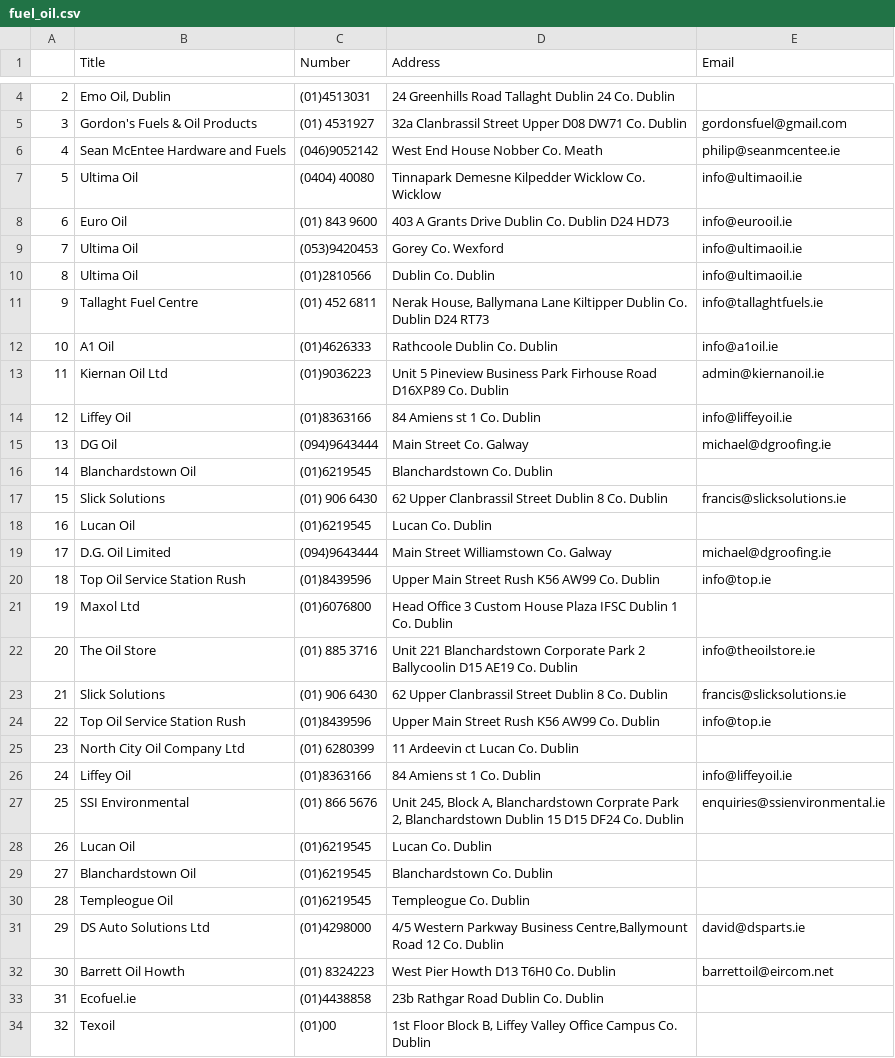
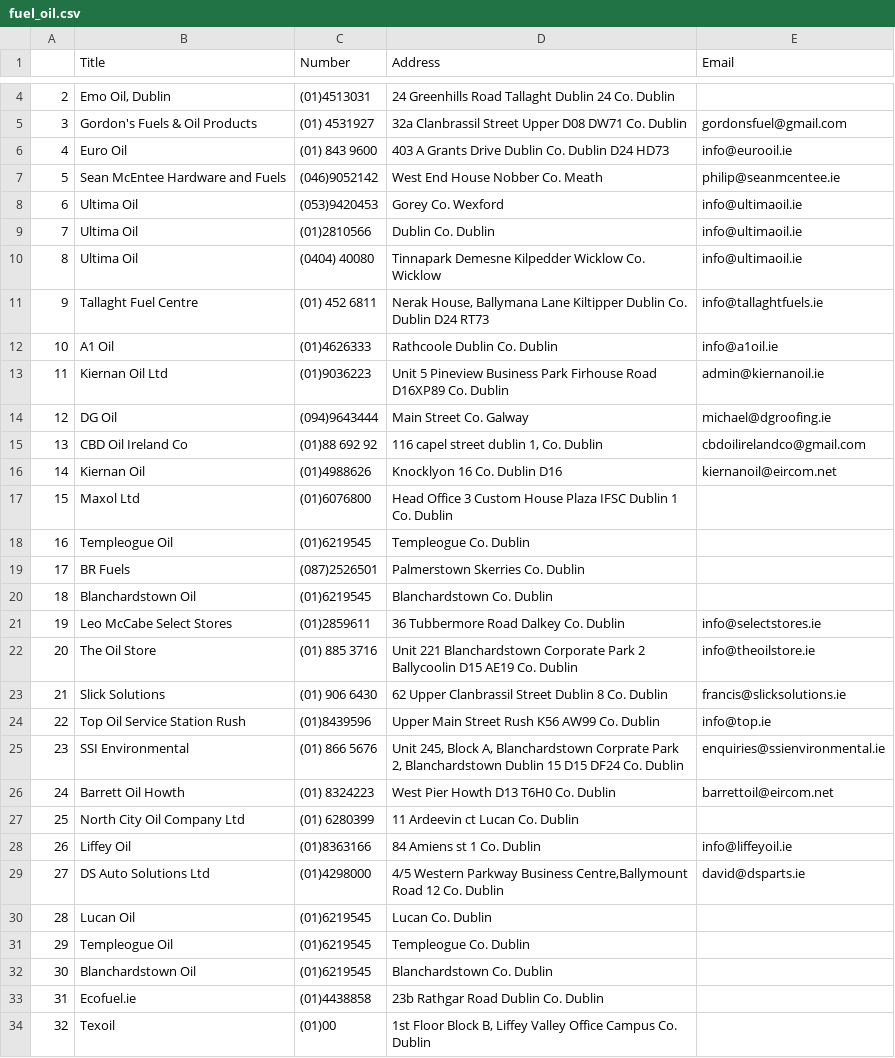
Before and after one commit to pakobarbakadze/web-scrapper-py, a CSV file: leads/fuel_oil.csv, drawn as a sheet; only a part is shown, gaps mark what is left out; removed rows and columns are numbered as before the commit, all else as after; the diff covers the shown part only; the diff names each change by its address in the sheet, - before the commit and + after, or states it on an @@ line.

```diff
--- a/leads/fuel_oil.csv
+++ b/leads/fuel_oil.csv
@@ column A renumbered between rows 3 and 32 @@
@@ row 8 moved to row 6: 4 @@
@@ row 7 moved to row 10: 8 @@
-row 14: 12 | Liffey Oil | (01)8363166 | 84 Amiens st 1 Co. Dublin | info@liffeyoil.ie
+row 15: 13 | CBD Oil Ireland Co | (01)88 692 92 | 116 capel street dublin 1, Co. Dublin | cbdoilirelandco@gmail.com
+row 16: 14 | Kiernan Oil | (01)4988626 | Knocklyon 16 Co. Dublin D16 | kiernanoil@eircom.net
@@ row 21 moved to row 17: 15 @@
@@ row 30 moved to row 18: 16 @@
+row 19: 17 | BR Fuels | (087)2526501 | Palmerstown Skerries Co. Dublin
-row 17: 15 | Slick Solutions | (01) 906 6430 | 62 Upper Clanbrassil Street Dublin 8 Co. Dublin | francis@slicksolutions.ie
-row 18: 16 | Lucan Oil | (01)6219545 | Lucan Co. Dublin
-row 19: 17 | D.G. Oil Limited | (094)9643444 | Main Street Williamstown Co. Galway | michael@dgroofing.ie
-row 20: 18 | Top Oil Service Station Rush | (01)8439596 | Upper Main Street Rush K56 AW99 Co. Dublin | info@top.ie
+row 21: 19 | Leo McCabe Select Stores | (01)2859611 | 36 Tubbermore Road Dalkey Co. Dublin | info@selectstores.ie
@@ row 27 moved to row 25: 23 @@
@@ row 32 moved to row 26: 24 @@
@@ row 31 moved to row 29: 27 @@
+row 31: 29 | Templeogue Oil | (01)6219545 | Templeogue Co. Dublin
```
Also changed, not shown: 1 moved row elsewhere in this file, 1 other file.
